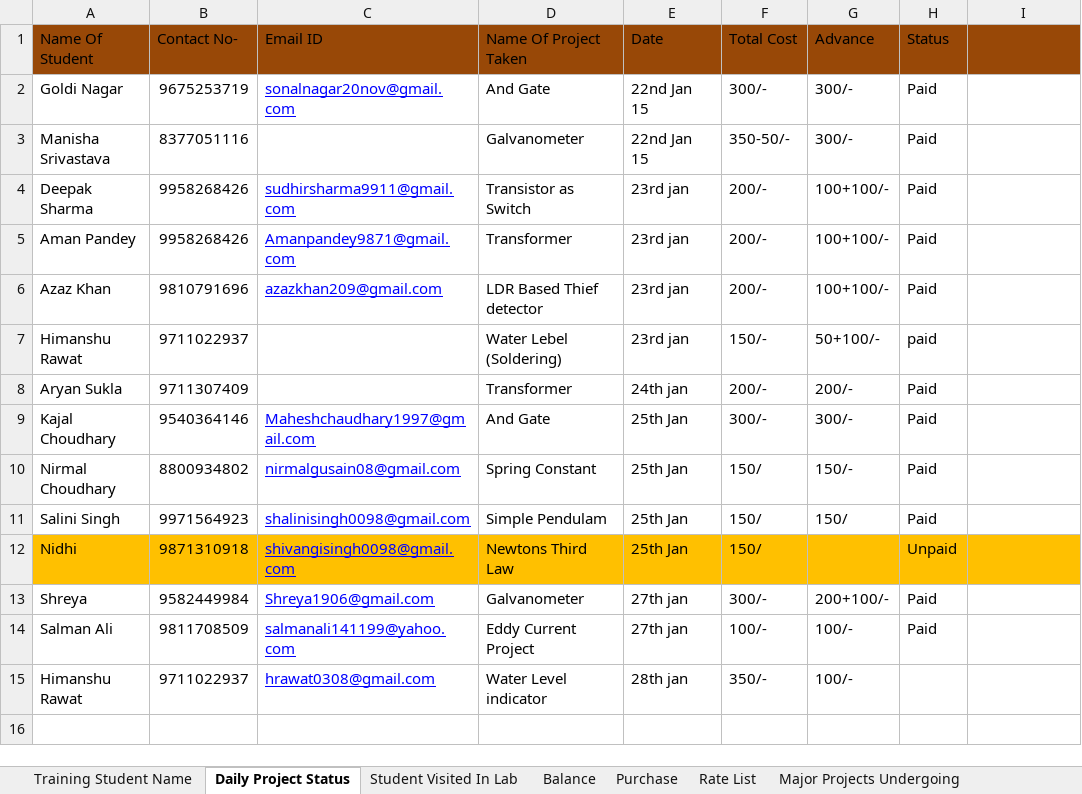
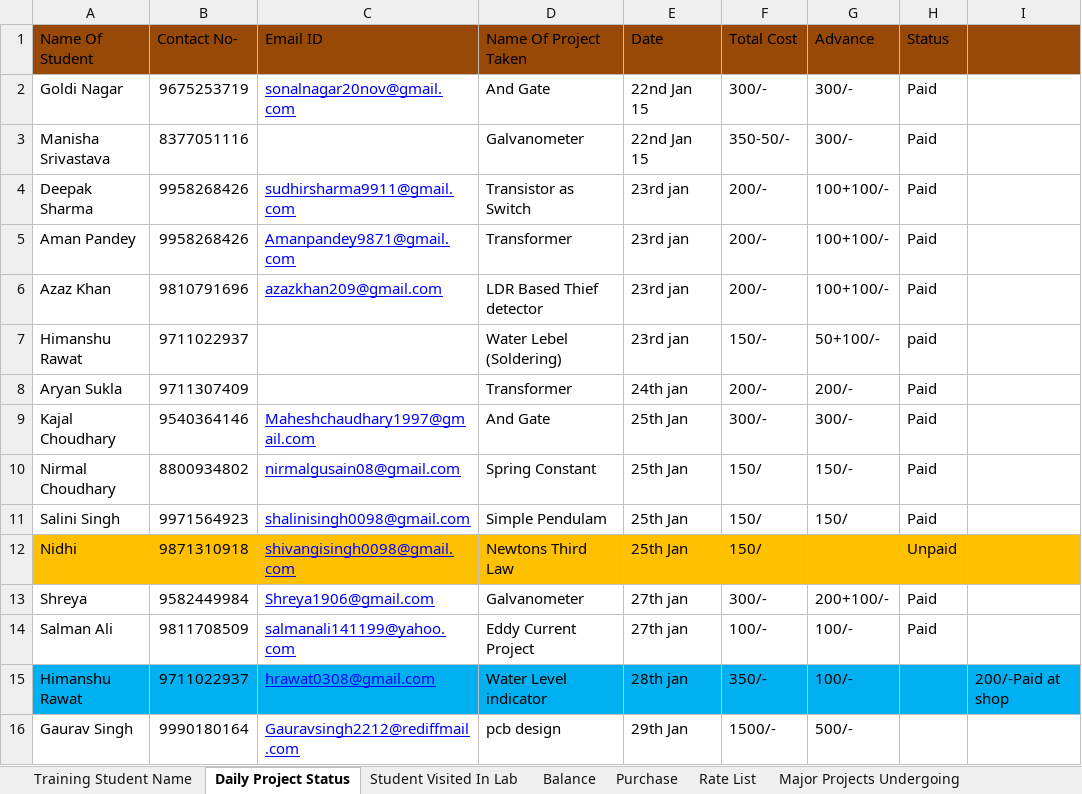
Before and after one commit to infocelab/embedded-projects, an Excel workbook: Documents/Daily Status.xlsx, sheet Daily Project Status, drawn as a sheet; values as stored, in another font and other column widths than the file's, no borders; the diff names each change by its address in the sheet, - before the commit and + after, or states it on an @@ line.

Commit message:
updated

```diff
--- a/Documents/Daily Status.xlsx (sheet Daily Project Status)
+++ b/Documents/Daily Status.xlsx (sheet Daily Project Status)
-A15:I15 fill: none
+A15:I15 fill: #00B0F0
-I15: (empty)
+I15: 200/-Paid at shop
+row 16: Gaurav Singh | 9990180164 | Gauravsingh2212@rediffmail.com | pcb design | 29th Jan | 1500/- | 500/-
```
Also changed, not shown: sheet Purchase, sheet Final Year Projects.
